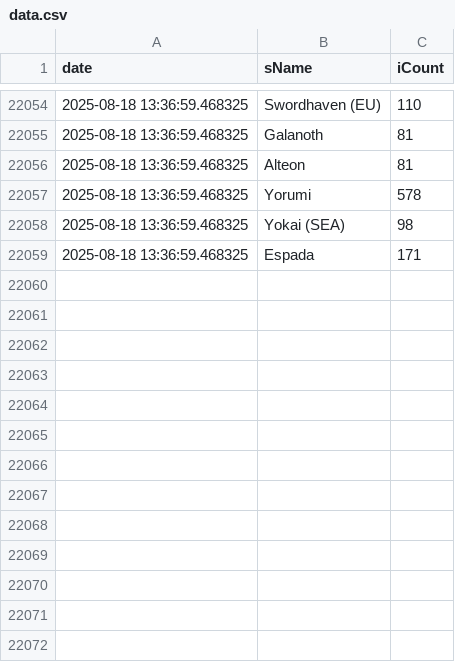
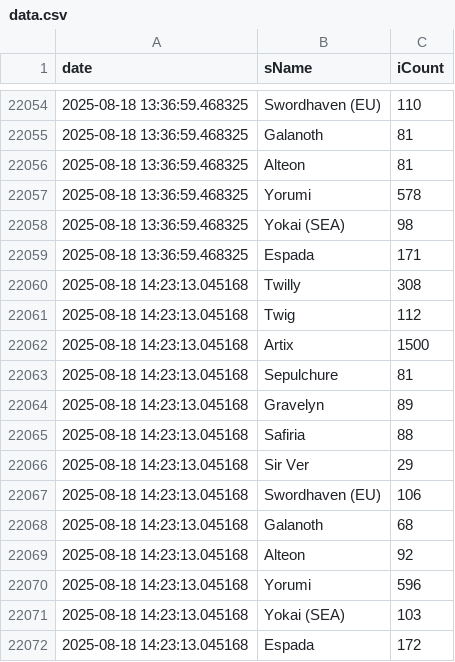
Before and after one commit to Shell1010/discord_build_manifest, a CSV file: data.csv, drawn as a sheet; only a part is shown, gaps mark what is left out.

```diff
--- a/data.csv
+++ b/data.csv
@@ -22059 +22059,14 @@ date,sName,iCount
 2025-08-18 13:36:59.468325,Espada,171
+2025-08-18 14:23:13.045168,Twilly,308
+2025-08-18 14:23:13.045168,Twig,112
+2025-08-18 14:23:13.045168,Artix,1500
+2025-08-18 14:23:13.045168,Sepulchure,81
+2025-08-18 14:23:13.045168,Gravelyn,89
+2025-08-18 14:23:13.045168,Safiria,88
+2025-08-18 14:23:13.045168,Sir Ver,29
+2025-08-18 14:23:13.045168,Swordhaven (EU),106
+2025-08-18 14:23:13.045168,Galanoth,68
+2025-08-18 14:23:13.045168,Alteon,92
+2025-08-18 14:23:13.045168,Yorumi,596
+2025-08-18 14:23:13.045168,Yokai (SEA),103
+2025-08-18 14:23:13.045168,Espada,172
```
Also changed, not shown: 1 other file.
